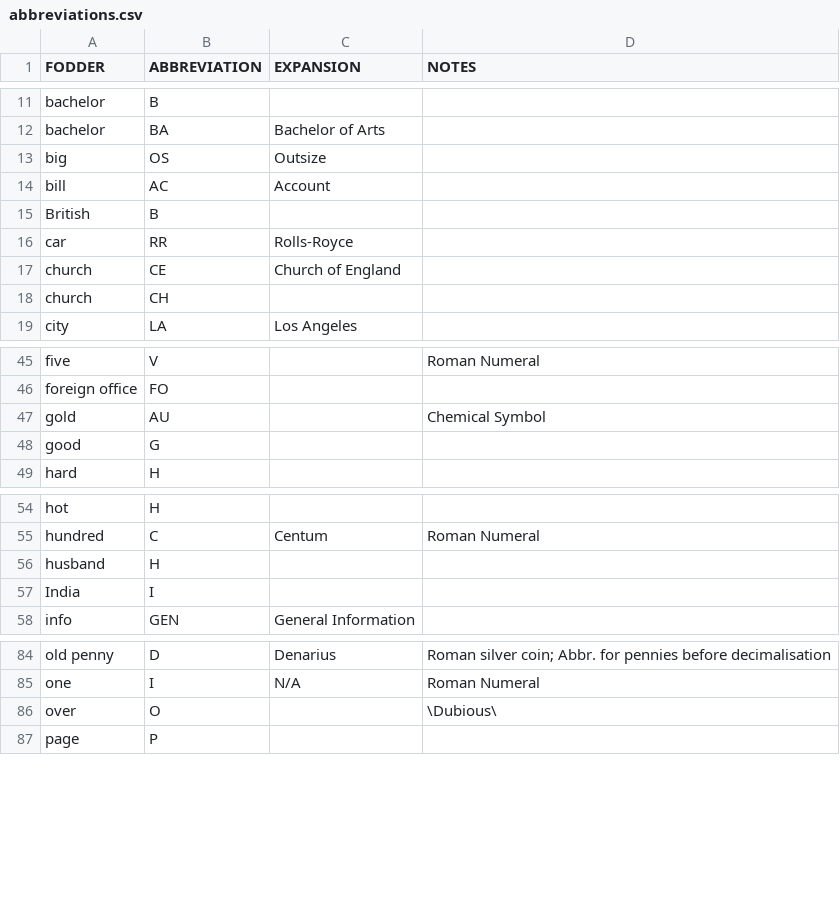
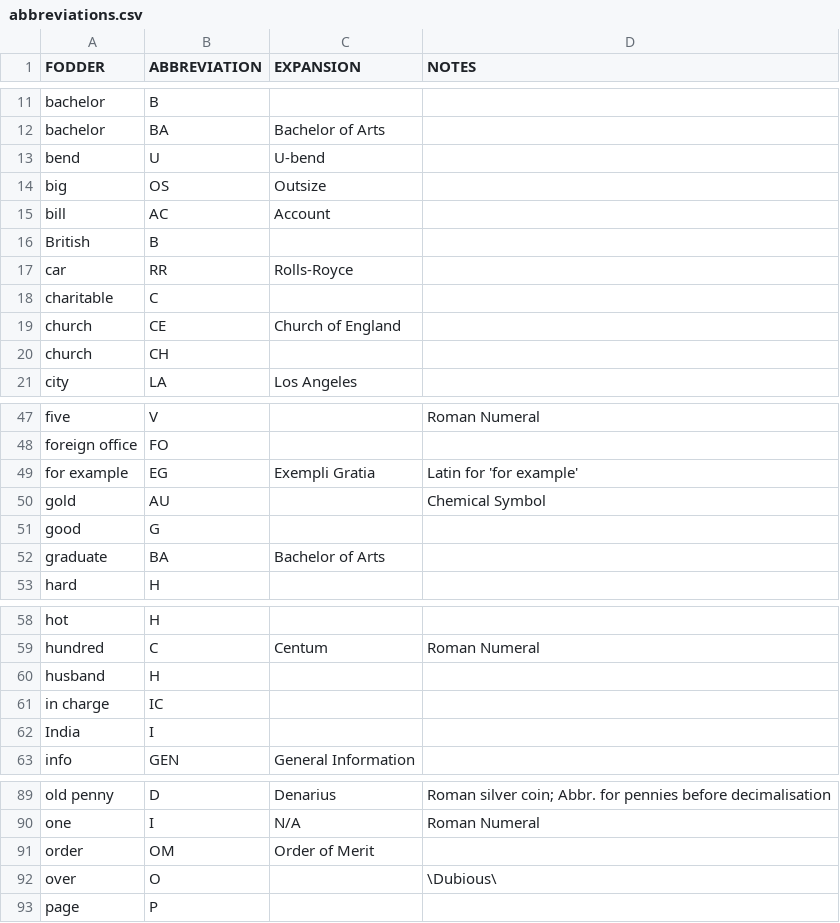
Before and after one commit to agarrigu/cryptic-lists, a CSV file: abbreviations.csv, drawn as a sheet; only a part is shown, gaps mark what is left out.

Commit message:
Add entries
date:	2026-09-29, Tuesday
paper:	Metro
puzzle: Cryptic Crossword

```diff
--- a/abbreviations.csv
+++ b/abbreviations.csv
@@ -12,2 +12,3 @@ bachelor,B,,
 bachelor,BA,Bachelor of Arts,
+bend,U,U-bend,
 big,OS,Outsize,
@@ -16,2 +17,3 @@ British,B,,
 car,RR,Rolls-Royce,
+charitable,C,,
 church,CE,Church of England,
@@ -46,4 +48,6 @@ five,V,,Roman Numeral
 foreign office,FO,,
+for example,EG,Exempli Gratia,Latin for 'for example'
 gold,AU,,Chemical Symbol
 good,G,,
+graduate,BA,Bachelor of Arts,
 hard,H,,
@@ -56,2 +60,3 @@ hundred,C,Centum,Roman Numeral
 husband,H,,
+in charge,IC,,
 India,I,,
@@ -85,2 +90,3 @@ old penny,D,Denarius,Roman silver coin; Abbr. for pennies before decimalisation
 one,I,N/A,Roman Numeral
+order,OM,Order of Merit,
 over,O,,\Dubious\
```
Also changed, not shown: synonyms.csv.
